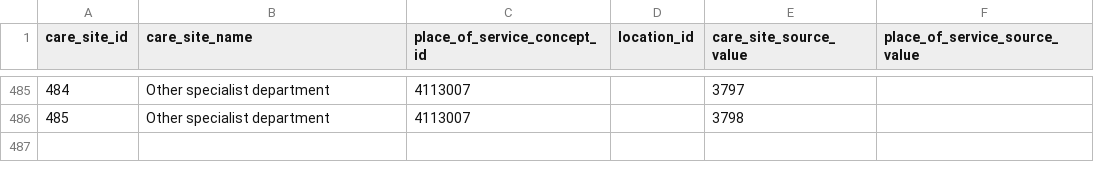
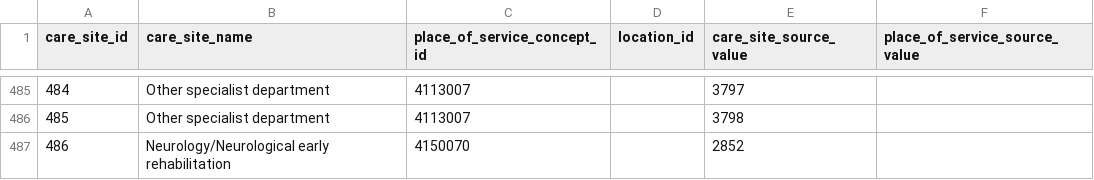
Before and after one commit to elisahenke/OMOP-vocabulary-evaluation, a CSV file: input/Fachabteilungsschlüssel_care_site.csv, drawn as a sheet; only a part is shown, gaps mark what is left out.

Commit message:
fix: added missing code for Fachabteilungsschlüssel

```diff
--- a/input/Fachabteilungsschlüssel_care_site.csv
+++ b/input/Fachabteilungsschlüssel_care_site.csv
@@ -486 +486,2 @@ care_site_id	care_site_name	place_of_service_concept_id	location_id	care_site_so
 485	Other specialist department	4113007		3798	
+486	Neurology/Neurological early rehabilitation	4150070		2852	
```
